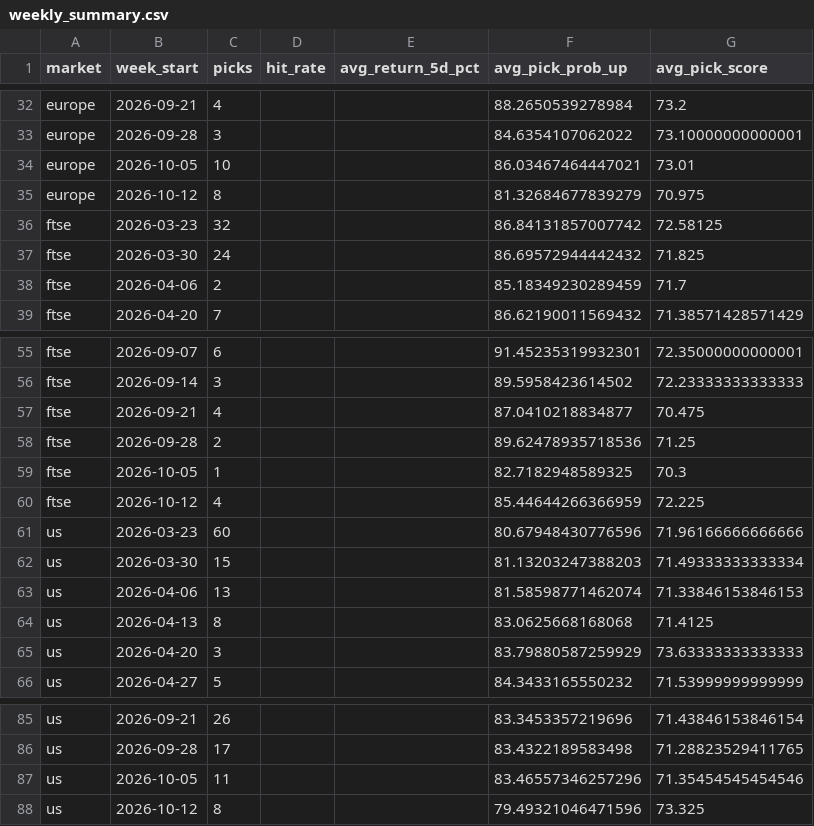
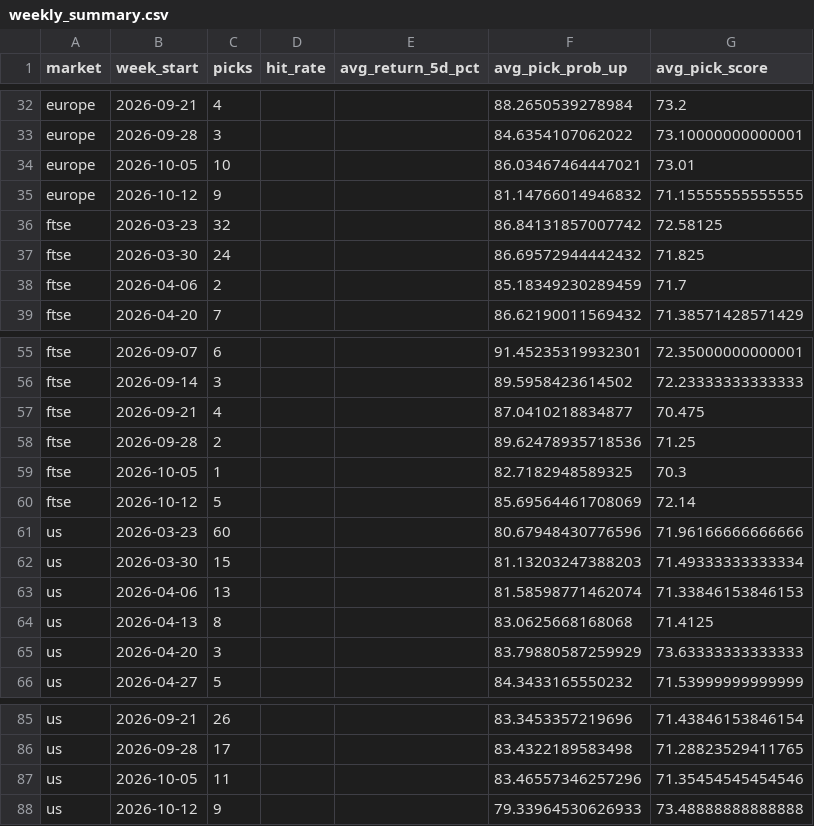
Before and after one commit to Toby0603/AlphaRank, a CSV file: weekly_summary.csv, drawn as a sheet; only a part is shown, gaps mark what is left out.

```diff
--- a/weekly_summary.csv
+++ b/weekly_summary.csv
@@ -34,3 +34,3 @@ europe,2026-09-28,3,,,84.6354107062022,73.10000000000001
 europe,2026-10-05,10,,,86.03467464447021,73.01
-europe,2026-10-12,8,,,81.32684677839279,70.975
+europe,2026-10-12,9,,,81.14766014946832,71.15555555555555
 ftse,2026-03-23,32,,,86.84131857007742,72.58125
@@ -59,3 +59,3 @@ ftse,2026-09-28,2,,,89.62478935718536,71.25
 ftse,2026-10-05,1,,,82.7182948589325,70.3
-ftse,2026-10-12,4,,,85.44644266366959,72.225
+ftse,2026-10-12,5,,,85.69564461708069,72.14
 us,2026-03-23,60,,,80.67948430776596,71.96166666666666
@@ -87,2 +87,2 @@ us,2026-09-28,17,,,83.4322189583498,71.28823529411765
 us,2026-10-05,11,,,83.46557346257296,71.35454545454546
-us,2026-10-12,8,,,79.49321046471596,73.325
+us,2026-10-12,9,,,79.33964530626933,73.48888888888888
```
Also changed, not shown: benchmark_summary.csv, performance_history.csv, 4 other files.
